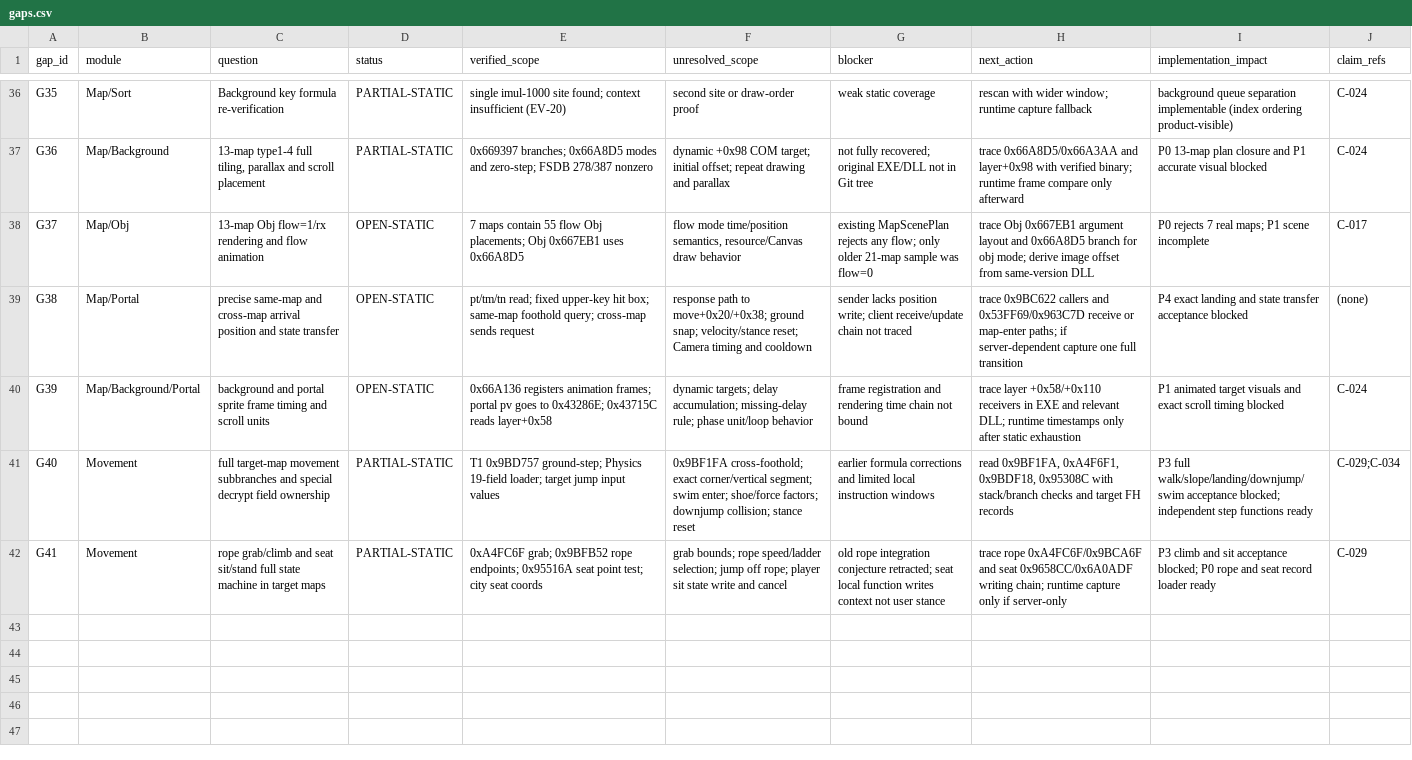
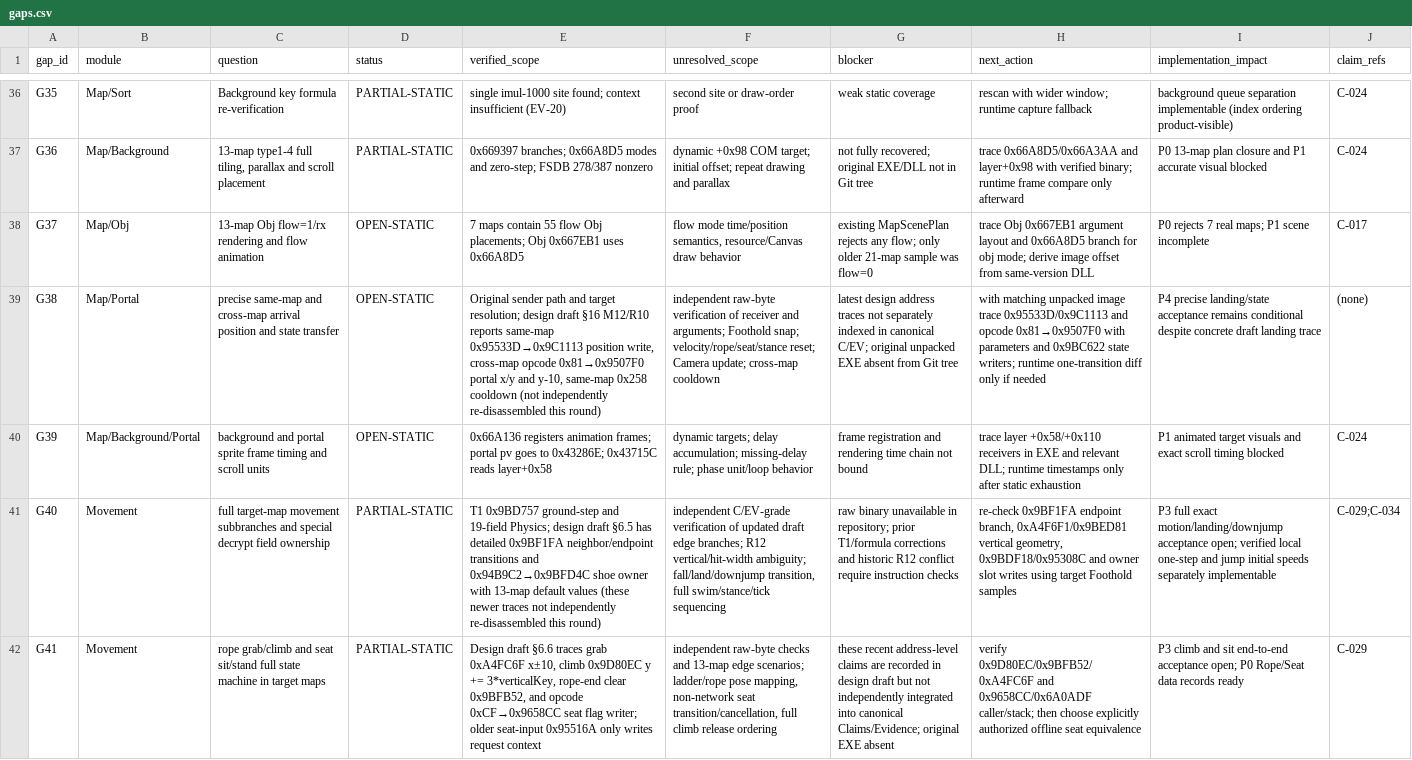
Before and after one commit to lithdoo-labs/adventure-island, a CSV file: research/source-of-truth/gaps.csv, drawn as a sheet; only a part is shown, gaps mark what is left out; the diff names each change by its address in the sheet, - before the commit and + after, or states it on an @@ line.

Commit message:
research: reconcile new stage gaps with latest draft's R10 and movement static traces

```diff
--- a/research/source-of-truth/gaps.csv
+++ b/research/source-of-truth/gaps.csv
-E39 (verified_scope): pt/tm/tn read; fixed upper-key hit box; same-map foothold query; cross-map sends request
+E39 (verified_scope): Original sender path and target resolution; design draft §16 M12/R10 reports same-map 0x95533D→0x9C1113 position write, cross-map opcode 0x81→0x9507F0 portal x/y and y-10, same-map 0x258 cooldown (not independently re-disassembled this round)
-F39 (unresolved_scope): response path to move+0x20/+0x38; ground snap; velocity/stance reset; Camera timing and cooldown
+F39 (unresolved_scope): independent raw-byte verification of receiver and arguments; Foothold snap; velocity/rope/seat/stance reset; Camera update; cross-map cooldown
-G39 (blocker): sender lacks position write; client receive/update chain not traced
+G39 (blocker): latest design address traces not separately indexed in canonical C/EV; original unpacked EXE absent from Git tree
-H39 (next_action): trace 0x9BC622 callers and 0x53FF69/0x963C7D receive or map-enter paths; if server-dependent capture one full transition
+H39 (next_action): with matching unpacked image trace 0x95533D/0x9C1113 and opcode 0x81→0x9507F0 with parameters and 0x9BC622 state writers; runtime one-transition diff only if needed
-I39 (implementation_impact): P4 exact landing and state transfer acceptance blocked
+I39 (implementation_impact): P4 precise landing/state acceptance remains conditional despite concrete draft landing trace
-E41 (verified_scope): T1 0x9BD757 ground-step; Physics 19-field loader; target jump input values
+E41 (verified_scope): T1 0x9BD757 ground-step and 19-field Physics; design draft §6.5 has detailed 0x9BF1FA neighbor/endpoint transitions and 0x94B9C2→0x9BFD4C shoe owner with 13-map default values (these newer traces not independently re-disassembled this round)
-F41 (unresolved_scope): 0x9BF1FA cross-foothold; exact corner/vertical segment; swim enter; shoe/force factors; downjump collision; stance reset
+F41 (unresolved_scope): independent C/EV-grade verification of updated draft edge branches; R12 vertical/hit-width ambiguity; fall/land/downjump transition, full swim/stance/tick sequencing
-G41 (blocker): earlier formula corrections and limited local instruction windows
+G41 (blocker): raw binary unavailable in repository; prior T1/formula corrections and historic R12 conflict require instruction checks
-H41 (next_action): read 0x9BF1FA, 0xA4F6F1, 0x9BDF18, 0x95308C with stack/branch checks and target FH records
+H41 (next_action): re-check 0x9BF1FA endpoint branch, 0xA4F6F1/0x9BED81 vertical geometry, 0x9BDF18/0x95308C and owner slot writes using target Foothold samples
-I41 (implementation_impact): P3 full walk/slope/landing/downjump/swim acceptance blocked; independent step functions ready
+I41 (implementation_impact): P3 full exact motion/landing/downjump acceptance open; verified local one-step and jump initial speeds separately implementable
-E42 (verified_scope): 0xA4FC6F grab; 0x9BFB52 rope endpoints; 0x95516A seat point test; city seat coords
+E42 (verified_scope): Design draft §6.6 traces grab 0xA4FC6F x±10, climb 0x9D80EC y += 3*verticalKey, rope-end clear 0x9BFB52, and opcode 0xCF→0x9658CC seat flag writer; older seat-input 0x95516A only writes request context
-F42 (unresolved_scope): grab bounds; rope speed/ladder selection; jump off rope; player sit state write and cancel
+F42 (unresolved_scope): independent raw-byte checks and 13-map edge scenarios; ladder/rope pose mapping, non-network seat transition/cancellation, full climb release ordering
-G42 (blocker): old rope integration conjecture retracted; seat local function writes context not user stance
+G42 (blocker): these recent address-level claims are recorded in design draft but not independently integrated into canonical Claims/Evidence; original EXE absent
-H42 (next_action): trace rope 0xA4FC6F/0x9BCA6F and seat 0x9658CC/0x6A0ADF writing chain; runtime capture only if server-only
+H42 (next_action): verify 0x9D80EC/0x9BFB52/0xA4FC6F and 0x9658CC/0x6A0ADF caller/stack; then choose explicitly authorized offline seat equivalence
-I42 (implementation_impact): …and sit acceptance blocked; P0 rope and seat record loader ready
+I42 (implementation_impact): …and sit end-to-end acceptance open; P0 Rope/Seat data records ready
```
